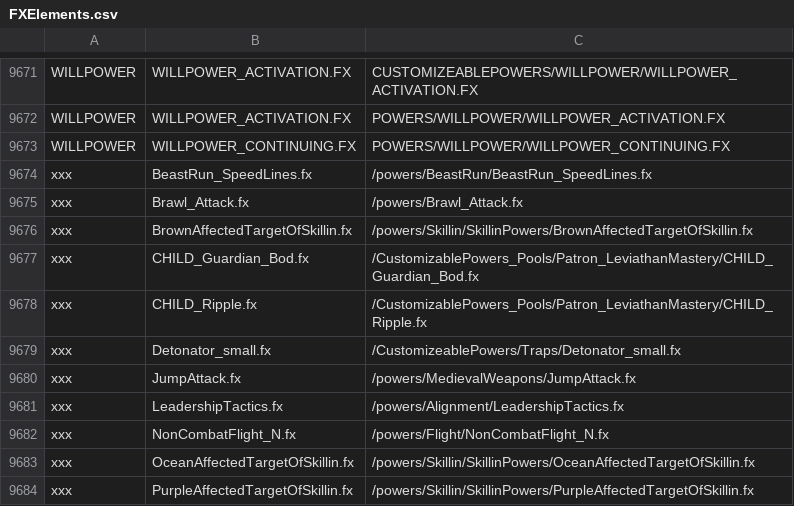
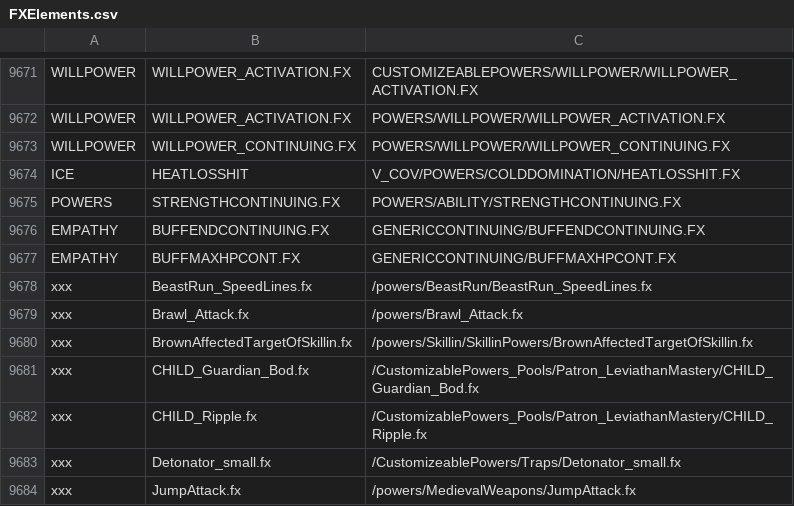
Before and after one commit to thomasjeffreyandersontwin/HerovirtualTableTop, a CSV file: HeroVirtualTabletop.WPF/Modules/Module.HeroVirtualTabletop/Resources/FXElements.csv, drawn as a sheet; only a part is shown, gaps mark what is left out; the shorter side is filled out with more unchanged rows.

Commit message:
latest FX list

```diff
--- a/HeroVirtualTabletop.WPF/Modules/Module.HeroVirtualTabletop/Resources/FXElements.csv
+++ b/HeroVirtualTabletop.WPF/Modules/Module.HeroVirtualTabletop/Resources/FXElements.csv
@@ -9673,2 +9673,6 @@ WILLPOWER;WILLPOWER_ACTIVATION.FX;POWERS/WILLPOWER/WILLPOWER_ACTIVATION.FX
 WILLPOWER;WILLPOWER_CONTINUING.FX;POWERS/WILLPOWER/WILLPOWER_CONTINUING.FX
+ICE;HEATLOSSHIT;V_COV/POWERS/COLDDOMINATION/HEATLOSSHIT.FX
+POWERS;STRENGTHCONTINUING.FX;POWERS/ABILITY/STRENGTHCONTINUING.FX
+EMPATHY;BUFFENDCONTINUING.FX;GENERICCONTINUING/BUFFENDCONTINUING.FX
+EMPATHY;BUFFMAXHPCONT.FX;GENERICCONTINUING/BUFFMAXHPCONT.FX
 xxx;BeastRun_SpeedLines.fx;/powers/BeastRun/BeastRun_SpeedLines.fx
```
